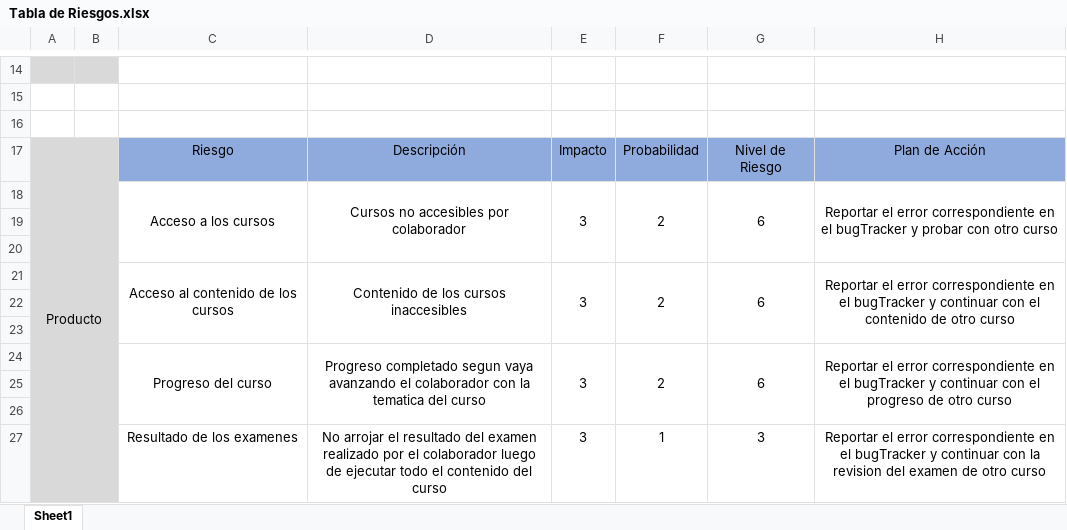
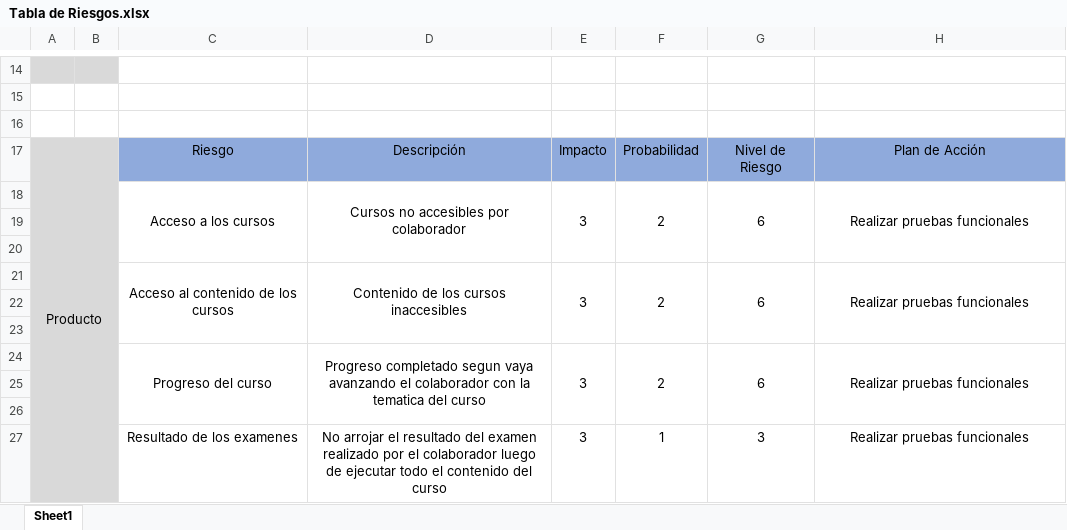
Before and after one commit to 22PIPE/EjercicioPracticoChoucairAcademy, an Excel workbook: Tabla de Riesgos.xlsx, sheet Sheet1, drawn as a sheet; only a part is shown, gaps mark what is left out; values as stored, in another font and other column widths than the file's, no borders; the diff names each change by its address in the sheet, - before the commit and + after, or states it on an @@ line.

```diff
--- a/Tabla de Riesgos.xlsx (sheet Sheet1)
+++ b/Tabla de Riesgos.xlsx (sheet Sheet1)
-H18: Reportar el error correspondiente en el bugTracker y probar con otro curso
+H18: Realizar pruebas funcionales
-H21: Reportar el error correspondiente en el bugTracker y continuar con el contenido de otro curso
+H21: Realizar pruebas funcionales
-H24: Reportar el error correspondiente en el bugTracker y continuar con el progreso de otro curso
+H24: Realizar pruebas funcionales
-H27: Reportar el error correspondiente en el bugTracker y continuar con la revision del examen de otro curso
+H27: Realizar pruebas funcionales
```
Also changed, not shown: Casos de Prueba.xlsx, 5 other files.
